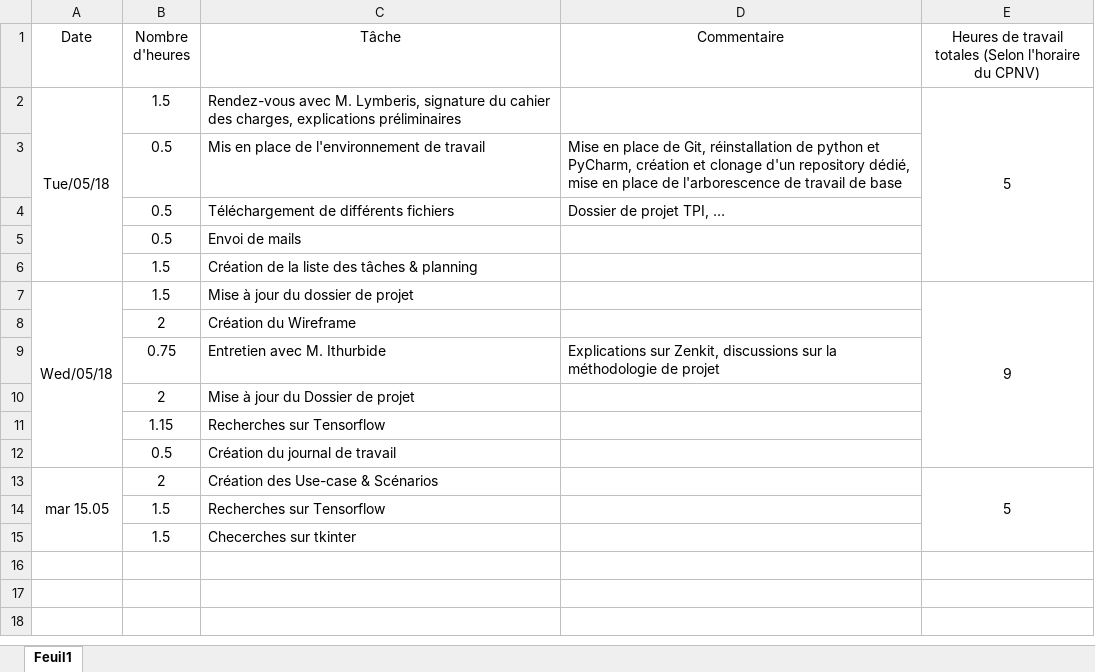
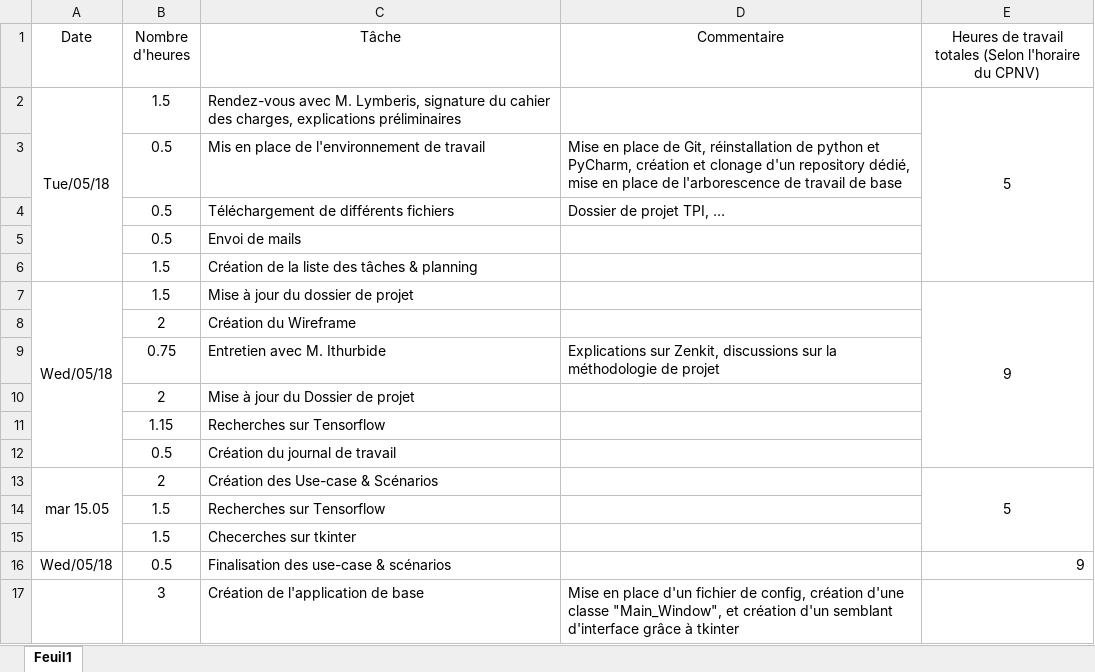
Before and after one commit to JeremyComelli/TPI, an Excel workbook: Projet/Documentation/journal de travail.xlsx, sheet Feuil1, drawn as a sheet; values as stored, in another font and other column widths than the file's, no borders; the diff names each change by its address in the sheet, - before the commit and + after, or states it on an @@ line.

Commit message:
Début de l'interface graphique, doc mise à jour
Début du développement de l'interface graphique grâce à tkinter

```diff
--- a/Projet/Documentation/journal de travail.xlsx (sheet Feuil1)
+++ b/Projet/Documentation/journal de travail.xlsx (sheet Feuil1)
+row 16: Wed/05/18 | 0.5 | Finalisation des use-case & scénarios |  | 9
+row 17:  | 3 | Création de l'application de base | Mise en place d'un fichier de config, création d'une classe "Main_Window", et création d'un semblant d'interface grâce à tkinter
```
Also changed, not shown: 5 other files.
